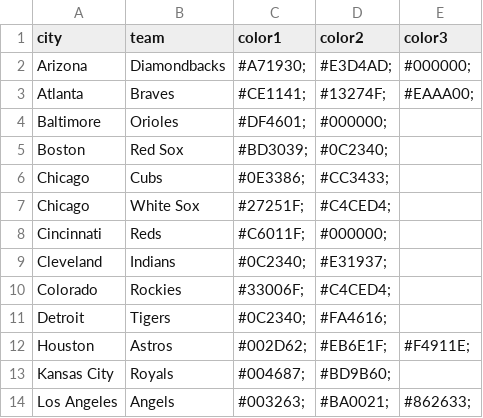
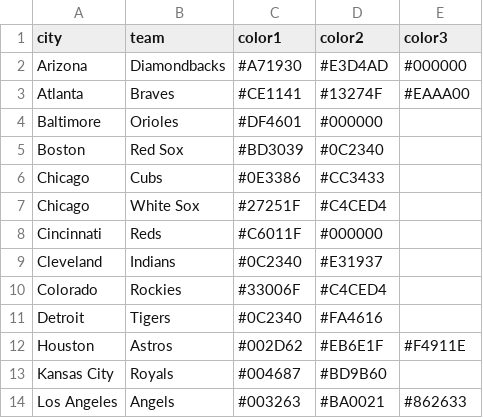
Before and after one commit to TK2575/threeIdiots, a CSV file: 2019_mlb/data/team_colors.csv, drawn as a sheet; only a part is shown; the diff covers the shown part only.

Commit message:
Fixed hex color values, initial take on plotting

```diff
--- a/2019_mlb/data/team_colors.csv
+++ b/2019_mlb/data/team_colors.csv
@@ -1,14 +1,14 @@
 city,team,color1,color2,color3
-Arizona,Diamondbacks,#A71930;,#E3D4AD;,#000000;
-Atlanta,Braves,#CE1141;,#13274F;,#EAAA00;
-Baltimore,Orioles,#DF4601;,#000000;,
-Boston,Red Sox,#BD3039;,#0C2340;,
-Chicago,Cubs,#0E3386;,#CC3433;,
-Chicago,White Sox,#27251F;,#C4CED4;,
-Cincinnati,Reds,#C6011F;,#000000;,
-Cleveland,Indians,#0C2340;,#E31937;,
-Colorado,Rockies,#33006F;,#C4CED4;,
-Detroit,Tigers,#0C2340;,#FA4616;,
-Houston,Astros,#002D62;,#EB6E1F;,#F4911E;
-Kansas City,Royals,#004687;,#BD9B60;,
-Los Angeles,Angels,#003263;,#BA0021;,#862633;
+Arizona,Diamondbacks,#A71930,#E3D4AD,#000000
+Atlanta,Braves,#CE1141,#13274F,#EAAA00
+Baltimore,Orioles,#DF4601,#000000,
+Boston,Red Sox,#BD3039,#0C2340,
+Chicago,Cubs,#0E3386,#CC3433,
+Chicago,White Sox,#27251F,#C4CED4,
+Cincinnati,Reds,#C6011F,#000000,
+Cleveland,Indians,#0C2340,#E31937,
+Colorado,Rockies,#33006F,#C4CED4,
+Detroit,Tigers,#0C2340,#FA4616,
+Houston,Astros,#002D62,#EB6E1F,#F4911E
+Kansas City,Royals,#004687,#BD9B60,
+Los Angeles,Angels,#003263,#BA0021,#862633
```
Also changed, not shown: 40 edited cells elsewhere in this file, 2 other files.
